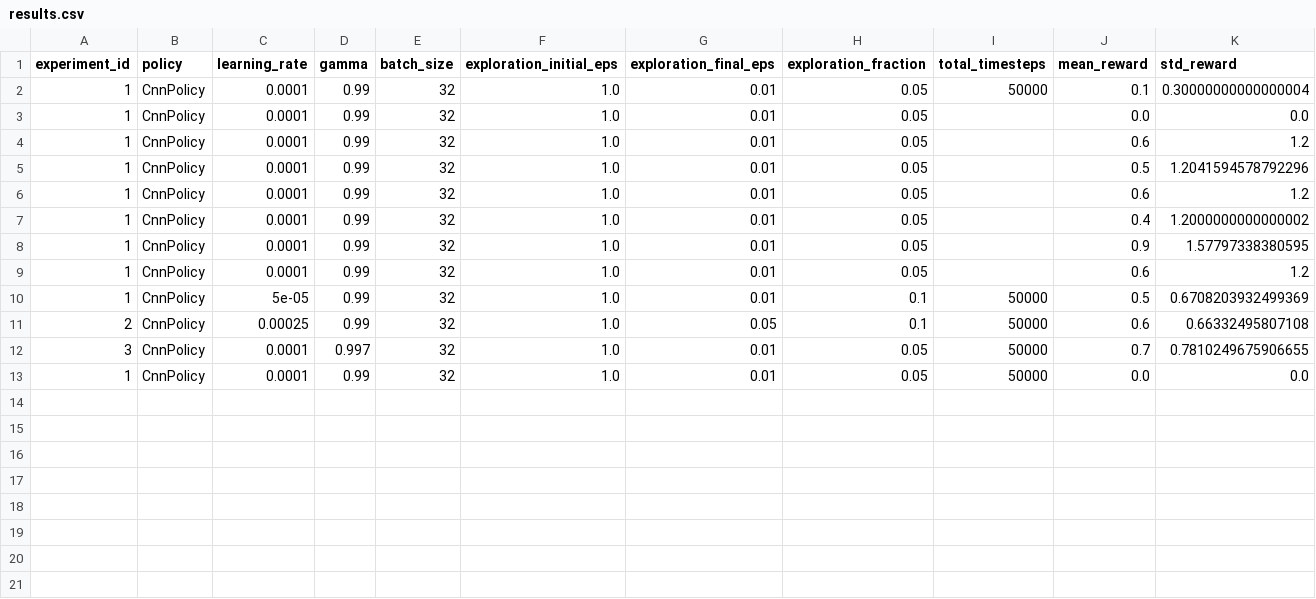
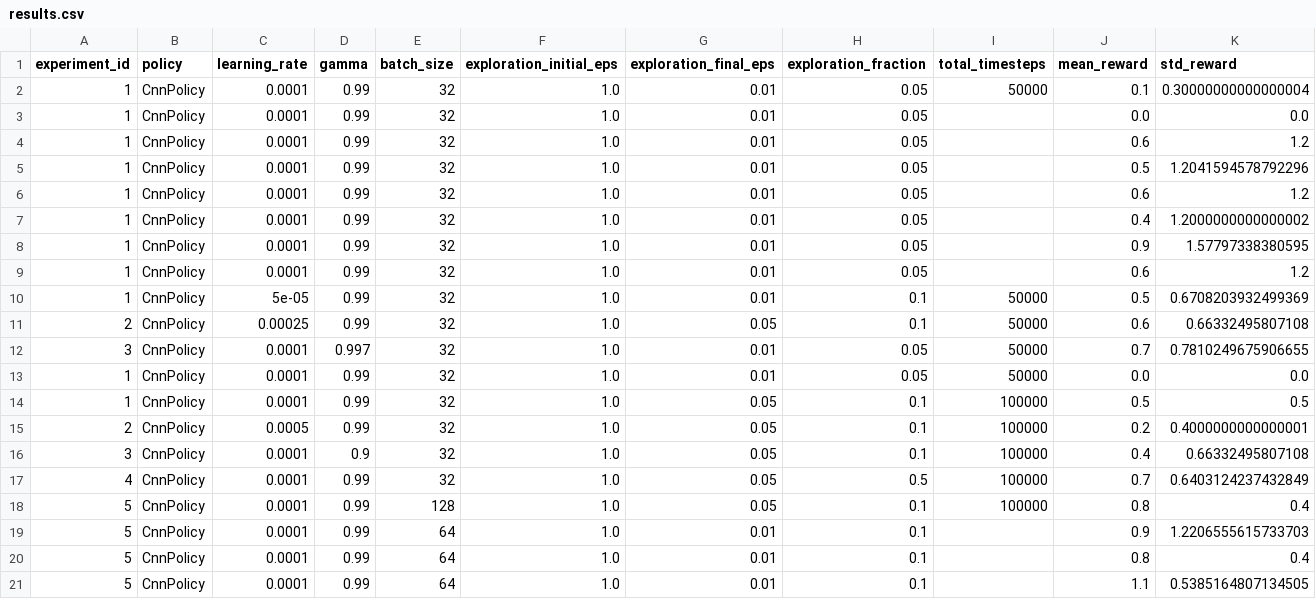
Before and after one commit to reponseashimwe/dqn-atari, a CSV file: logs/results.csv, drawn as a sheet; only a part is shown; rows hold the shown columns only; the diff names each change by its address in the sheet, - before the commit and + after, or states it on an @@ line.

Commit message:
Add Jolly experiments, video recordings, updated results and scripts

```diff
--- a/logs/results.csv
+++ b/logs/results.csv
+row 14: 1 | CnnPolicy | 0.0001 | 0.99 | 32 | 1.0 | 0.05 | 0.1 | 100000 | 0.5 | 0.5
+row 15: 2 | CnnPolicy | 0.0005 | 0.99 | 32 | 1.0 | 0.05 | 0.1 | 100000 | 0.2 | 0.4000000000000001
+row 16: 3 | CnnPolicy | 0.0001 | 0.9 | 32 | 1.0 | 0.05 | 0.1 | 100000 | 0.4 | 0.66332495807108
+row 17: 4 | CnnPolicy | 0.0001 | 0.99 | 32 | 1.0 | 0.05 | 0.5 | 100000 | 0.7 | 0.6403124237432849
+row 18: 5 | CnnPolicy | 0.0001 | 0.99 | 128 | 1.0 | 0.05 | 0.1 | 100000 | 0.8 | 0.4
+row 19: 5 | CnnPolicy | 0.0001 | 0.99 | 64 | 1.0 | 0.01 | 0.1 |  | 0.9 | 1.2206555615733703
+row 20: 5 | CnnPolicy | 0.0001 | 0.99 | 64 | 1.0 | 0.01 | 0.1 |  | 0.8 | 0.4
+row 21: 5 | CnnPolicy | 0.0001 | 0.99 | 64 | 1.0 | 0.01 | 0.1 |  | 1.1 | 0.5385164807134505
```
Also changed, not shown: 27 other files.
